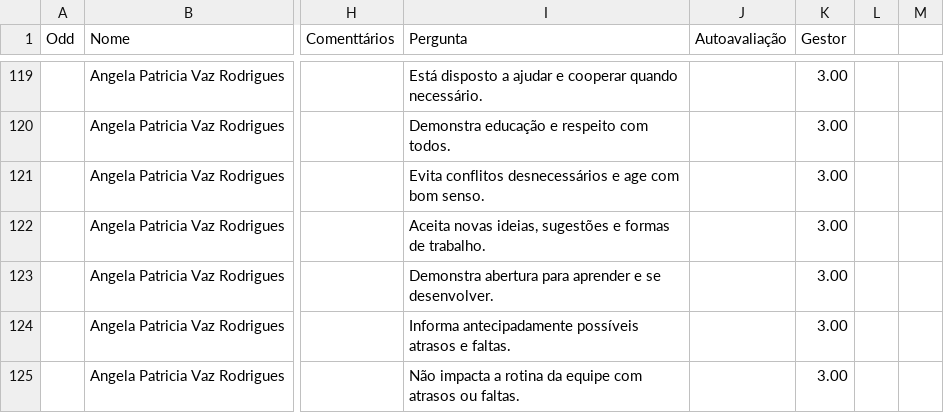
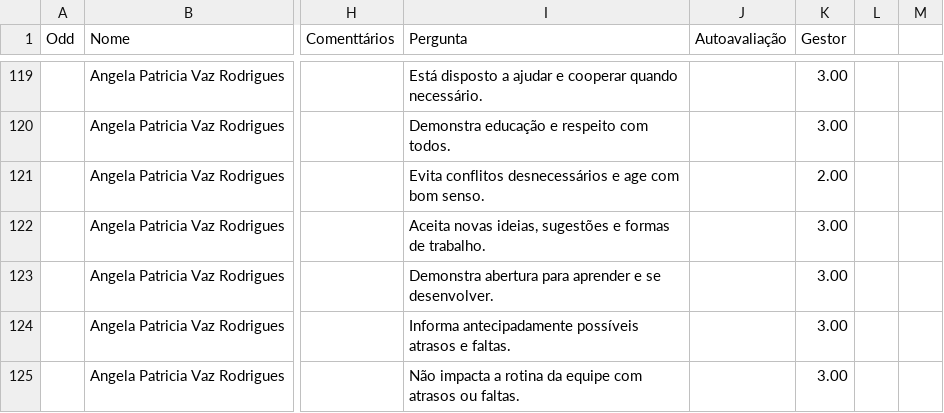
Before and after one commit to Danipag4/IdaPlast_Renata, a CSV file: IdaPlastEqRenata.csv, drawn as a sheet; only a part is shown, gaps mark what is left out; the diff covers the shown part only; the diff names each change by its address in the sheet, - before the commit and + after, or states it on an @@ line.

```diff
--- a/IdaPlastEqRenata.csv
+++ b/IdaPlastEqRenata.csv
-K121 (Gestor): 3.00
+K121 (Gestor): 2.00
```
Also changed, not shown: 24 edited cells elsewhere in this file, 1 other file.
